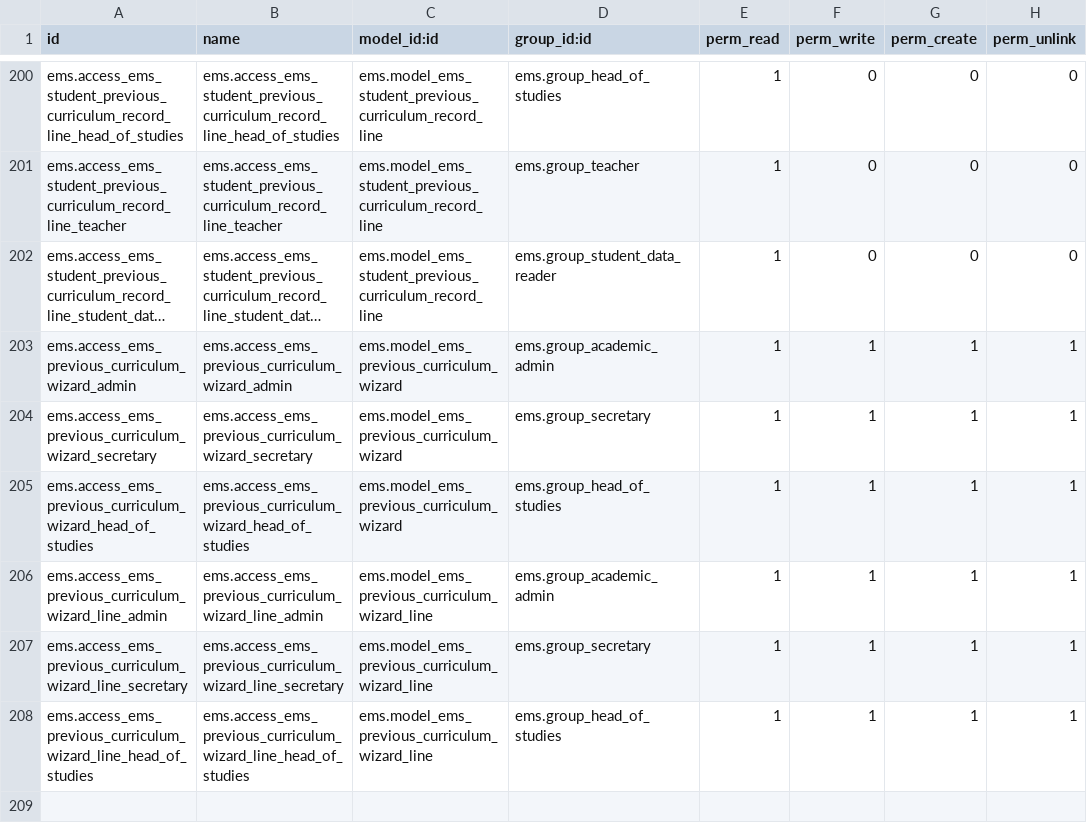
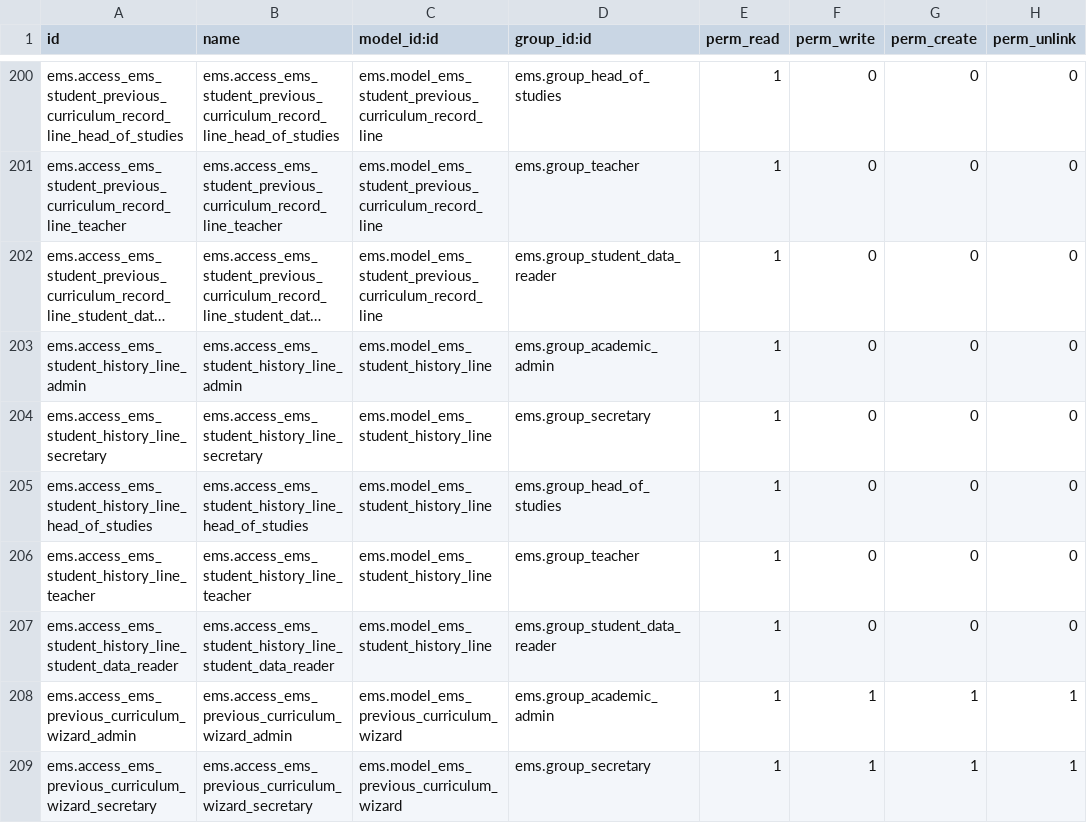
Before and after one commit to ElPuig/EMS, a CSV file: security/ir.model.access.csv, drawn as a sheet; only a part is shown, gaps mark what is left out; the shorter side is filled out with more unchanged rows; long unchanged cells end in …; the diff names each change by its address in the sheet, - before the commit and + after, or states it on an @@ line.

Commit message:
Show previous curriculum records as lines of the student's academic history

```diff
--- a/security/ir.model.access.csv
+++ b/security/ir.model.access.csv
+row 203: ems.access_ems_student_history_line_admin | ems.access_ems_student_history_line_admin | ems.model_ems_student_history_line | ems.group_academic_admin | 1 | 0 | 0 | 0
+row 204: ems.access_ems_student_history_line_secretary | ems.access_ems_student_history_line_secretary | ems.model_ems_student_history_line | ems.group_secretary | 1 | 0 | 0 | 0
+row 205: ems.access_ems_student_history_line_head_of_studies | ems.access_ems_student_history_line_head_of_studies | ems.model_ems_student_history_line | ems.group_head_of_studies | 1 | 0 | 0 | 0
+row 206: ems.access_ems_student_history_line_teacher | ems.access_ems_student_history_line_teacher | ems.model_ems_student_history_line | ems.group_teacher | 1 | 0 | 0 | 0
+row 207: ems.access_ems_student_history_line_student_data_reader | ems.access_ems_student_history_line_student_data_reader | ems.model_ems_student_history_line | ems.group_student_data_reader | 1 | 0 | 0 | 0
```
Also changed, not shown: 32 other files.
